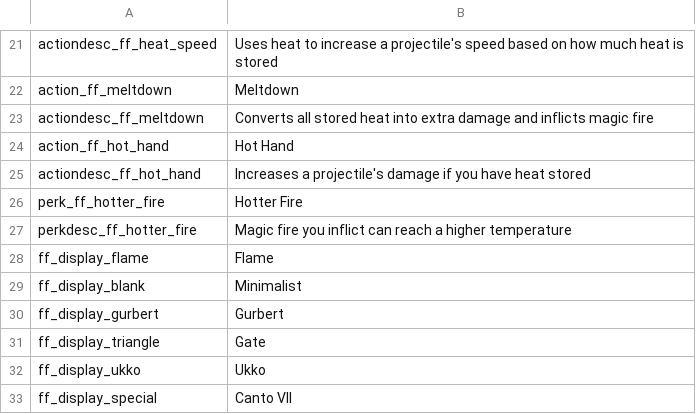
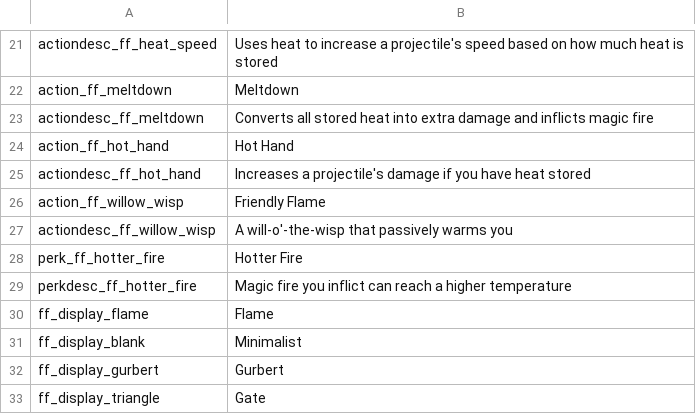
Before and after one commit to SiriMoel/foolish_flame, a CSV file: files/translations.csv, drawn as a sheet; only a part is shown, gaps mark what is left out; the shorter side is filled out with more unchanged rows.

Commit message:
friendly flame spell

```diff
--- a/files/translations.csv
+++ b/files/translations.csv
@@ -25,2 +25,4 @@ action_ff_hot_hand,"Hot Hand",,,,,,,,,,,,,,,,,,,,,,
 actiondesc_ff_hot_hand,"Increases a projectile's damage if you have heat stored",,,,,,,,,,,,,,,,,,,,,,
+action_ff_willow_wisp,"Friendly Flame",,,,,,,,,,,,,,,,,,,,,,
+actiondesc_ff_willow_wisp,"A will-o'-the-wisp that passively warms you",,,,,,,,,,,,,,,,,,,,,,
 perk_ff_hotter_fire,"Hotter Fire",,,,,,,,,,,,,,,,,,,,,,
```
Also changed, not shown: 8 other files.
